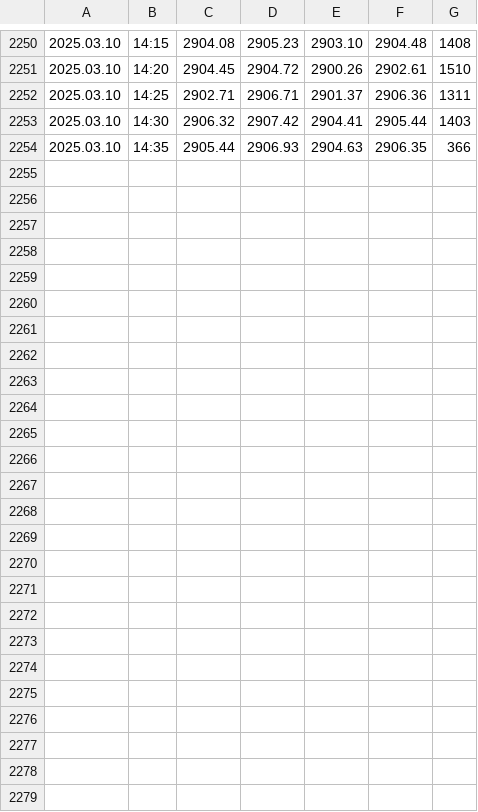
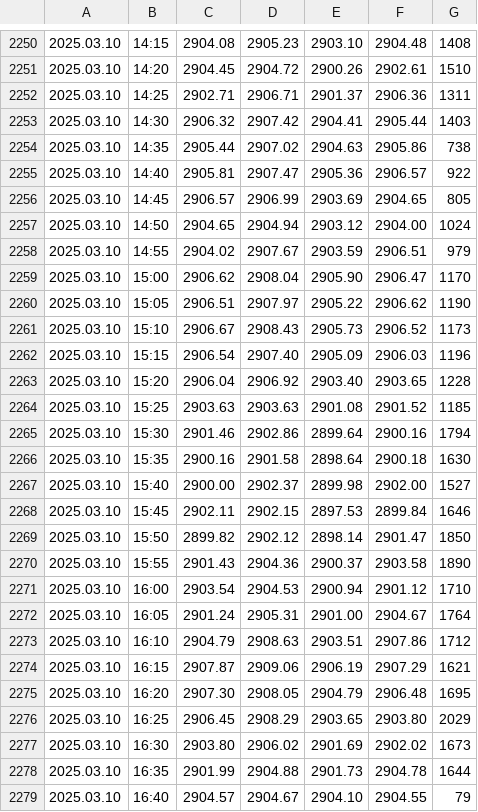
Before and after one commit to approveresearch/DATABASE, a CSV file: GOLD5.csv, drawn as a sheet; only a part is shown, gaps mark what is left out.

Commit message:
Add files via upload

```diff
--- a/GOLD5.csv
+++ b/GOLD5.csv
@@ -2253,2 +2253,27 @@
 2025.03.10,14:30,2906.32,2907.42,2904.41,2905.44,1403
-2025.03.10,14:35,2905.44,2906.93,2904.63,2906.35,366
+2025.03.10,14:35,2905.44,2907.02,2904.63,2905.86,738
+2025.03.10,14:40,2905.81,2907.47,2905.36,2906.57,922
+2025.03.10,14:45,2906.57,2906.99,2903.69,2904.65,805
+2025.03.10,14:50,2904.65,2904.94,2903.12,2904.00,1024
+2025.03.10,14:55,2904.02,2907.67,2903.59,2906.51,979
+2025.03.10,15:00,2906.62,2908.04,2905.90,2906.47,1170
+2025.03.10,15:05,2906.51,2907.97,2905.22,2906.62,1190
+2025.03.10,15:10,2906.67,2908.43,2905.73,2906.52,1173
+2025.03.10,15:15,2906.54,2907.40,2905.09,2906.03,1196
+2025.03.10,15:20,2906.04,2906.92,2903.40,2903.65,1228
+2025.03.10,15:25,2903.63,2903.63,2901.08,2901.52,1185
+2025.03.10,15:30,2901.46,2902.86,2899.64,2900.16,1794
+2025.03.10,15:35,2900.16,2901.58,2898.64,2900.18,1630
+2025.03.10,15:40,2900.00,2902.37,2899.98,2902.00,1527
+2025.03.10,15:45,2902.11,2902.15,2897.53,2899.84,1646
+2025.03.10,15:50,2899.82,2902.12,2898.14,2901.47,1850
+2025.03.10,15:55,2901.43,2904.36,2900.37,2903.58,1890
+2025.03.10,16:00,2903.54,2904.53,2900.94,2901.12,1710
+2025.03.10,16:05,2901.24,2905.31,2901.00,2904.67,1764
+2025.03.10,16:10,2904.79,2908.63,2903.51,2907.86,1712
+2025.03.10,16:15,2907.87,2909.06,2906.19,2907.29,1621
+2025.03.10,16:20,2907.30,2908.05,2904.79,2906.48,1695
+2025.03.10,16:25,2906.45,2908.29,2903.65,2903.80,2029
+2025.03.10,16:30,2903.80,2906.02,2901.69,2902.02,1673
+2025.03.10,16:35,2901.99,2904.88,2901.73,2904.78,1644
+2025.03.10,16:40,2904.57,2904.67,2904.10,2904.55,79
```
